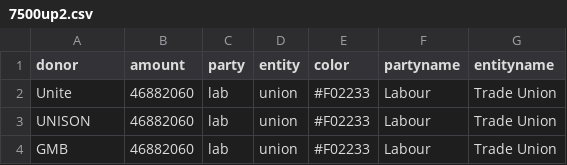
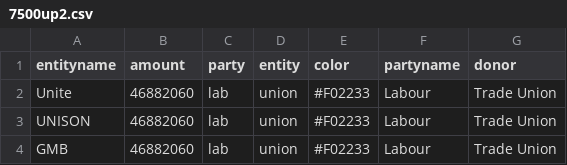
Before and after one commit to TasoulasTheofanis/D3js-uk-political-donations, a CSV file: data/7500up2.csv, drawn as a sheet; only a part is shown.

Commit message:
Update 7500up2.csv

```diff
--- a/data/7500up2.csv
+++ b/data/7500up2.csv
@@ -1,2 +1,2 @@
-donor,amount,party,entity,color,partyname,entityname
+entityname,amount,party,entity,color,partyname,donor
 Unite,46882060,lab,union,#F02233,Labour,Trade Union
```
